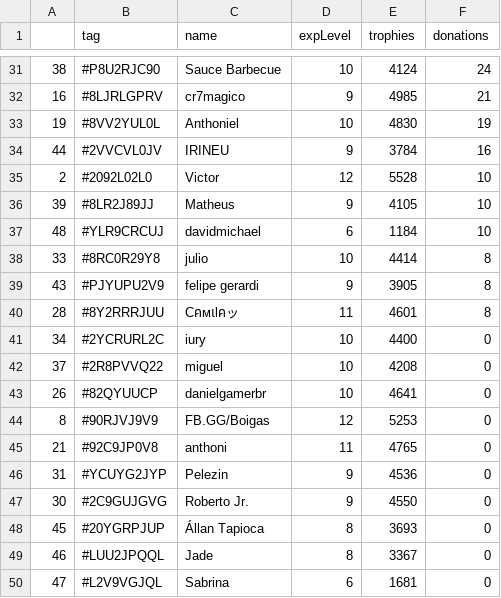
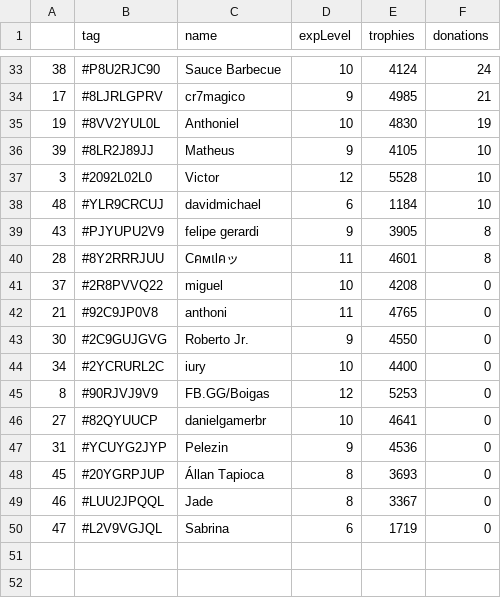
Before and after one commit to Brunopbb/APIClashRoyale, a CSV file: Members.csv, drawn as a sheet; only a part is shown, gaps mark what is left out; the diff covers the shown part only.

```diff
--- a/Members.csv
+++ b/Members.csv
@@ -31,20 +33,18 @@
 38,#P8U2RJC90,Sauce Barbecue,10,4124,24
-16,#8LJRLGPRV,cr7magico,9,4985,21
+17,#8LJRLGPRV,cr7magico,9,4985,21
 19,#8VV2YUL0L,Anthoniel,10,4830,19
-44,#2VVCVL0JV,IRINEU,9,3784,16
-2,#2092L02L0,Victor,12,5528,10
 39,#8LR2J89JJ,Matheus,9,4105,10
+3,#2092L02L0,Victor,12,5528,10
 48,#YLR9CRCUJ,davidmichael,6,1184,10
-33,#8RC0R29Y8,julio,10,4414,8
 43,#PJYUPU2V9,felipe gerardi,9,3905,8
 28,#8Y2RRRJUU,Cคмเlคッ,11,4601,8
+37,#2R8PVVQ22,miguel,10,4208,0
+21,#92C9JP0V8,anthoni,11,4765,0
+30,#2C9GUJGVG,Roberto Jr.,9,4550,0
 34,#2YCRURL2C,iury,10,4400,0
-37,#2R8PVVQ22,miguel,10,4208,0
-26,#82QYUUCP,danielgamerbr,10,4641,0
 8,#90RJVJ9V9,FB.GG/Boigas,12,5253,0
-21,#92C9JP0V8,anthoni,11,4765,0
+27,#82QYUUCP,danielgamerbr,10,4641,0
 31,#YCUYG2JYP,Pelezin,9,4536,0
-30,#2C9GUJGVG,Roberto Jr.,9,4550,0
 45,#20YGRPJUP,Állan Tapioca,8,3693,0
 46,#LUU2JPQQL,Jade,8,3367,0
-47,#L2V9VGJQL,Sabrina,6,1681,0
+47,#L2V9VGJQL,Sabrina,6,1719,0
```
Also changed, not shown: 8 added rows, 6 removed rows and 14 edited cells elsewhere in this file.
